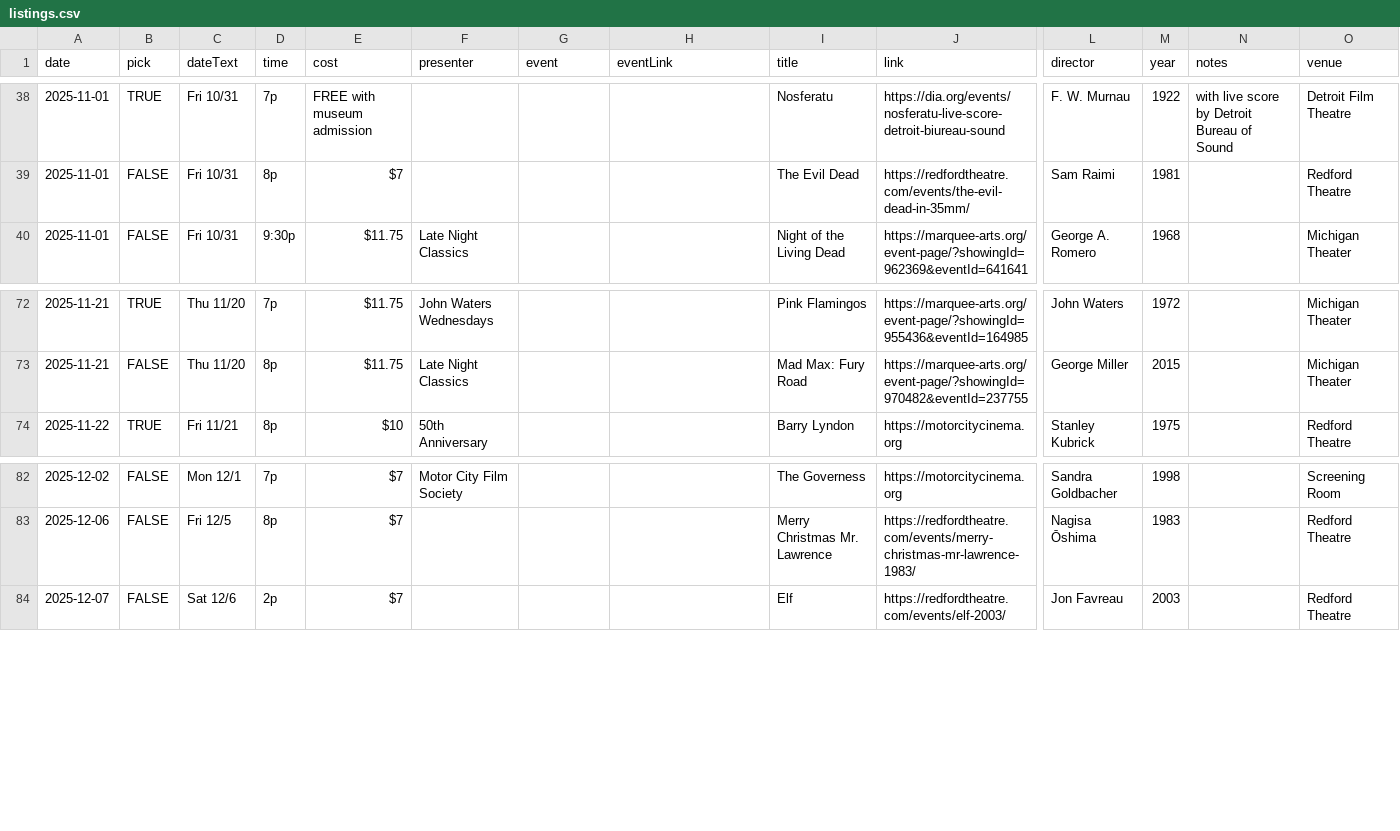
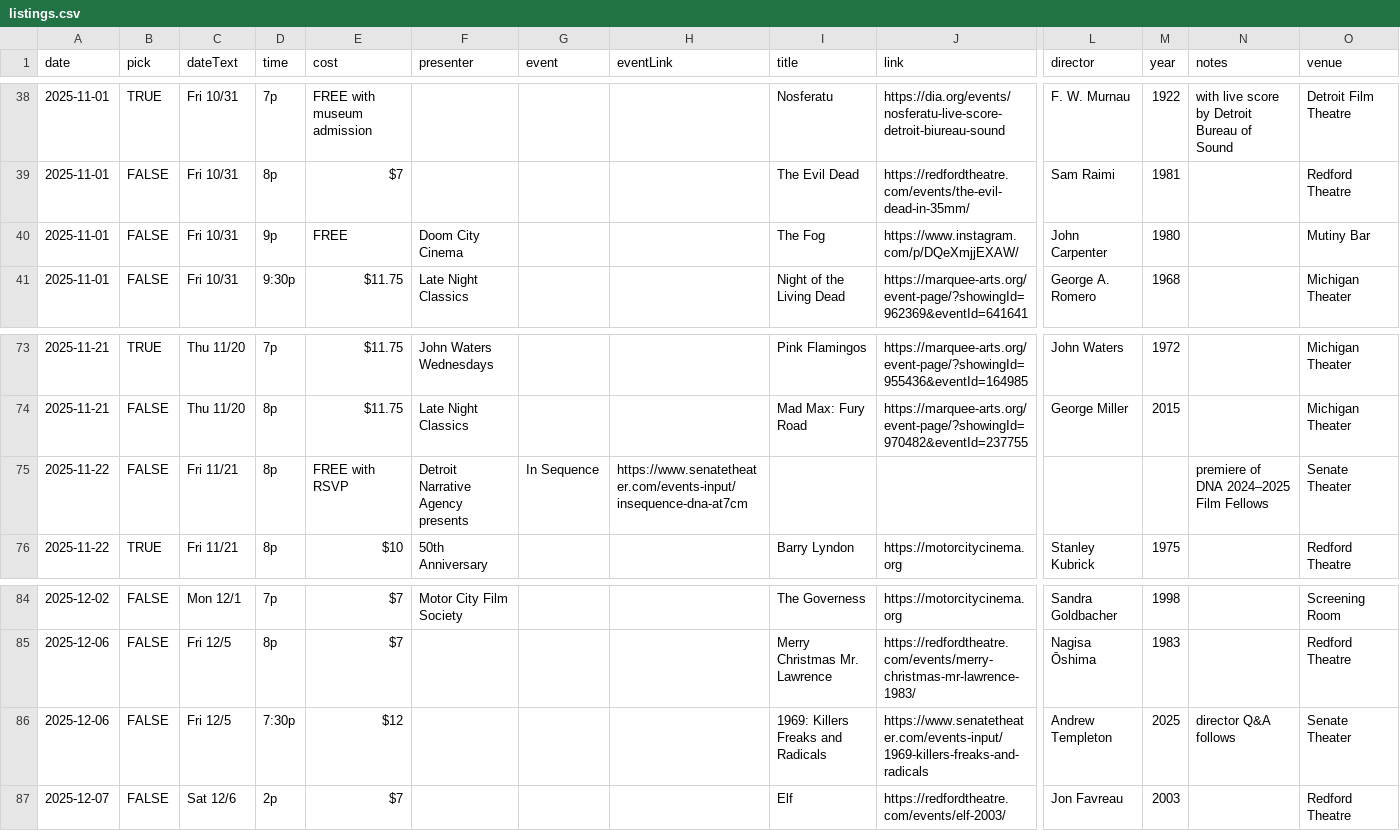
Before and after one commit to ypsijav/ypsijav.github.io, a CSV file: listings.csv, drawn as a sheet; only a part is shown, gaps mark what is left out; rows hold the shown columns only; the diff names each change by its address in the sheet, - before the commit and + after, or states it on an @@ line.

Commit message:
Add files via upload

```diff
--- a/listings.csv
+++ b/listings.csv
+row 40: 2025-11-01 | FALSE | Fri 10/31 | 9p | FREE | Doom City Cinema |  |  | The Fog | https://www.instagram.com/p/DQeXmjjEXAW/ | John Carpenter | 1980 |  | Mutiny Bar
+row 75: 2025-11-22 | FALSE | Fri 11/21 | 8p | FREE with RSVP | Detroit Narrative Agency presents | In Sequence | https://www.senatetheater.com/events-input/insequence-dna-at7cm |  |  |  |  | premiere of DNA 2024–2025 Film Fellows | Senate Theater
+row 86: 2025-12-06 | FALSE | Fri 12/5 | 7:30p | $12 |  |  |  | 1969: Killers Freaks and Radicals | https://www.senatetheater.com/events-input/1969-killers-freaks-and-radicals | Andrew Templeton | 2025 | director Q&A follows | Senate Theater
```
